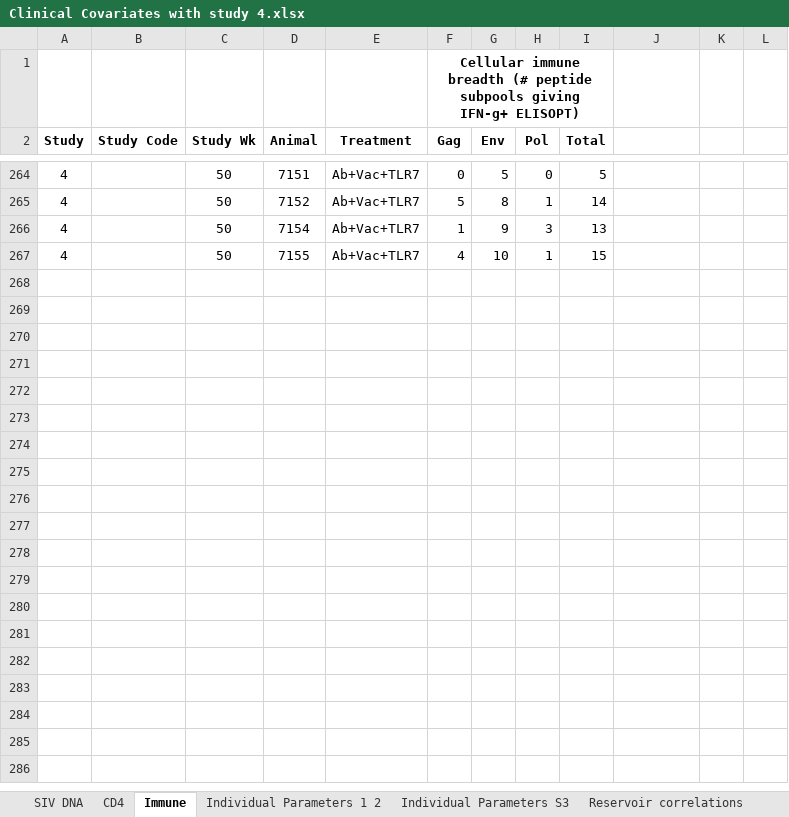
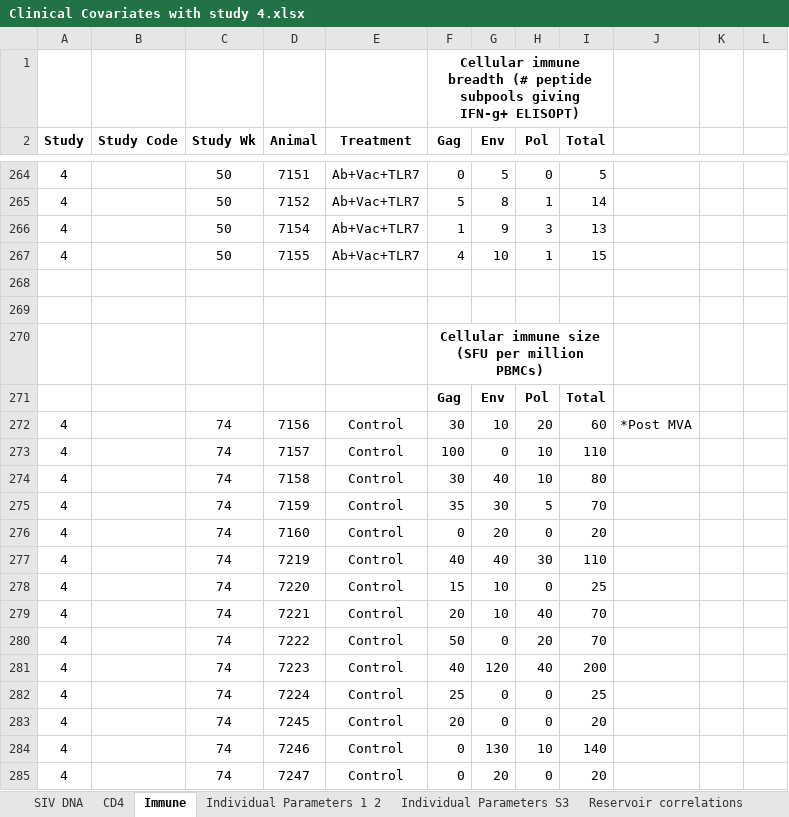
Before and after one commit to MadeleineGastonguay/SIV_HIV_rebound_kinetics, an Excel workbook: data/source/Clinical Covariates with study 4.xlsx, sheet Immune, drawn as a sheet; only a part is shown, gaps mark what is left out; values as stored, in another font and other column widths than the file's, no borders; the diff covers the shown part only; the diff names each change by its address in the sheet, - before the commit and + after, or states it on an @@ line.

Commit message:
add study 4 clinical covariates

```diff
--- a/data/source/Clinical Covariates with study 4.xlsx (sheet Immune)
+++ b/data/source/Clinical Covariates with study 4.xlsx (sheet Immune)
+row 268: (empty)
+row 269: (empty)
+row 270:  |  |  |  |  | Cellular immune size (SFU per million PBMCs)
+row 271:  |  |  |  |  | Gag | Env | Pol | Total
+row 272: 4 |  | 74 | 7156 | Control | 30 | 10 | 20 | 60 | *Post MVA
+row 273: 4 |  | 74 | 7157 | Control | 100 | 0 | 10 | 110
+row 274: 4 |  | 74 | 7158 | Control | 30 | 40 | 10 | 80
+row 275: 4 |  | 74 | 7159 | Control | 35 | 30 | 5 | 70
+row 276: 4 |  | 74 | 7160 | Control | 0 | 20 | 0 | 20
+row 277: 4 |  | 74 | 7219 | Control | 40 | 40 | 30 | 110
+row 278: 4 |  | 74 | 7220 | Control | 15 | 10 | 0 | 25
+row 279: 4 |  | 74 | 7221 | Control | 20 | 10 | 40 | 70
+row 280: 4 |  | 74 | 7222 | Control | 50 | 0 | 20 | 70
+row 281: 4 |  | 74 | 7223 | Control | 40 | 120 | 40 | 200
+row 282: 4 |  | 74 | 7224 | Control | 25 | 0 | 0 | 25
+row 283: 4 |  | 74 | 7245 | Control | 20 | 0 | 0 | 20
+row 284: 4 |  | 74 | 7246 | Control | 0 | 130 | 10 | 140
+row 285: 4 |  | 74 | 7247 | Control | 0 | 20 | 0 | 20
```
Also changed, not shown: 35 added rows elsewhere in this sheet, 2 other files.
